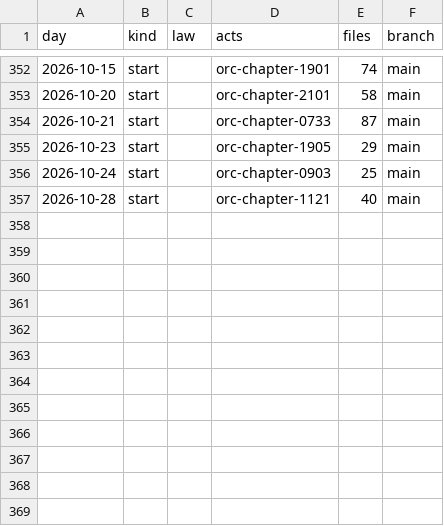
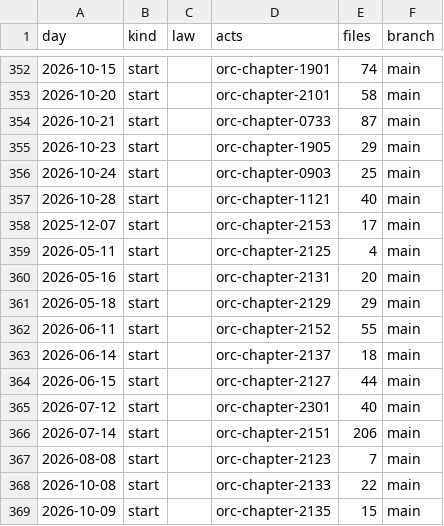
Before and after one commit to lexifina/united-states-ohio-law, a CSV file: data/commits.csv, drawn as a sheet; only a part is shown, gaps mark what is left out; the diff names each change by its address in the sheet, - before the commit and + after, or states it on an @@ line.

Commit message:
Documentation, tables, tools and REPRODUCE.md
Appended 12 commits to 105e83cc3c32; corpus sha256 408a353fc3ad898bddbf2ca1282bb596121c92c947dc2858a411af7cfec2e12d, data retrieved 2026-11-10.

```diff
--- a/data/commits.csv
+++ b/data/commits.csv
+row 358: 2025-12-07 | start |  | orc-chapter-2153 | 17 | main
+row 359: 2026-05-11 | start |  | orc-chapter-2125 | 4 | main
+row 360: 2026-05-16 | start |  | orc-chapter-2131 | 20 | main
+row 361: 2026-05-18 | start |  | orc-chapter-2129 | 29 | main
+row 362: 2026-06-11 | start |  | orc-chapter-2152 | 55 | main
+row 363: 2026-06-14 | start |  | orc-chapter-2137 | 18 | main
+row 364: 2026-06-15 | start |  | orc-chapter-2127 | 44 | main
+row 365: 2026-07-12 | start |  | orc-chapter-2301 | 40 | main
+row 366: 2026-07-14 | start |  | orc-chapter-2151 | 206 | main
+row 367: 2026-08-08 | start |  | orc-chapter-2123 | 7 | main
+row 368: 2026-10-08 | start |  | orc-chapter-2133 | 22 | main
+row 369: 2026-10-09 | start |  | orc-chapter-2135 | 15 | main
```
Also changed, not shown: 17 other files.
